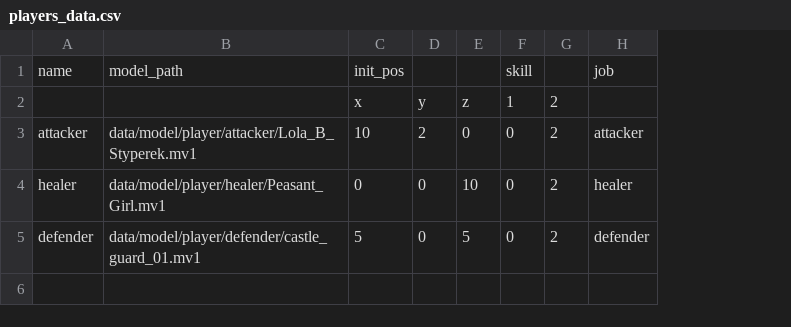
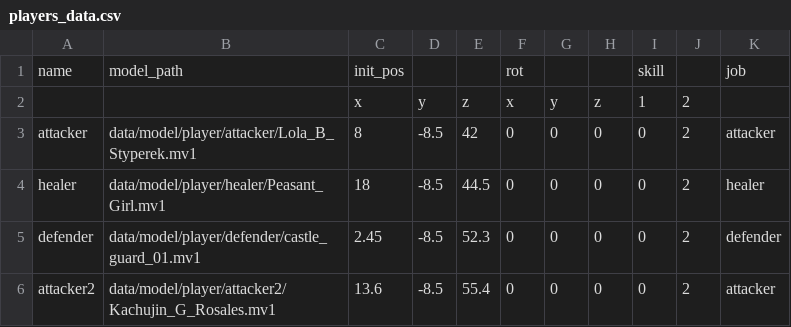
Before and after one commit to YT-tapio/3DAction, a CSV file: data/csv/players/players_data.csv, drawn as a sheet; addresses are those after the commit; the diff names each change by its address in the sheet, - before the commit and + after, or states it on an @@ line.

```diff
--- a/data/csv/players/players_data.csv
+++ b/data/csv/players/players_data.csv
+column D, rows 2-5: y | -8.5 | -8.5 | -8.5
+column E, rows 2-5: z | 42 | 44.5 | 52.3
+column F, rows 1-5: rot | x | 0 | 0 | 0
-C3: 10
+C3: 8
-G3: 2
+G3: 0
-C4: 0
+C4: 18
-H4: 10
+H4: 0
-C5: 5
+C5: 2.45
-H5: 5
+H5: 0
+row 6: attacker2 | data/model/player/attacker2/Kachujin_G_Rosales.mv1 | 13.6 | -8.5 | 55.4 | 0 | 0 | 0 | 0 | 2 | attacker
```
Also changed, not shown: 28 other files.
